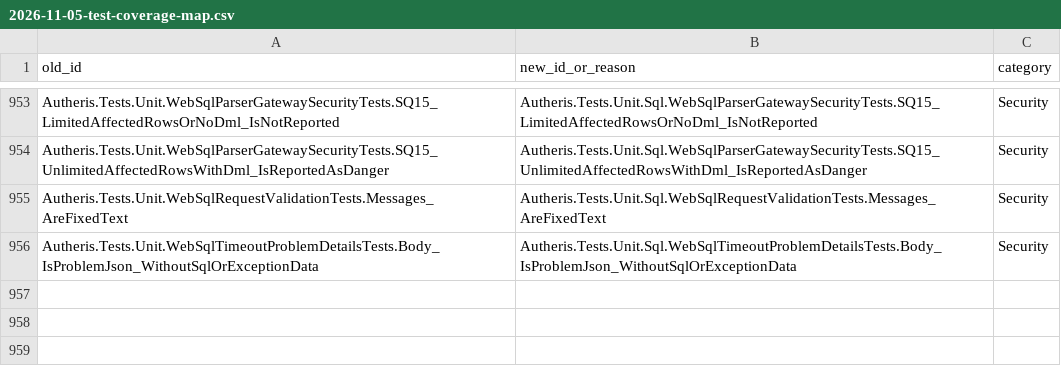
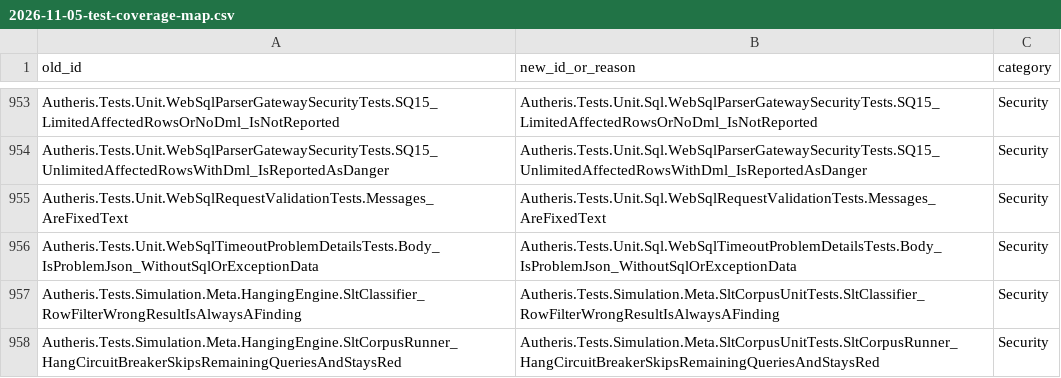
Before and after one commit to themulle/autheris, a CSV file: docs/plans/2026-11-05-test-coverage-map.csv, drawn as a sheet; only a part is shown, gaps mark what is left out; the diff names each change by its address in the sheet, - before the commit and + after, or states it on an @@ line.

```diff
--- a/docs/plans/2026-11-05-test-coverage-map.csv
+++ b/docs/plans/2026-11-05-test-coverage-map.csv
+row 957: Autheris.Tests.Simulation.Meta.HangingEngine.SltClassifier_RowFilterWrongResultIsAlwaysAFinding | Autheris.Tests.Simulation.Meta.SltCorpusUnitTests.SltClassifier_RowFilterWrongResultIsAlwaysAFinding | Security
+row 958: Autheris.Tests.Simulation.Meta.HangingEngine.SltCorpusRunner_HangCircuitBreakerSkipsRemainingQueriesAndStaysRed | Autheris.Tests.Simulation.Meta.SltCorpusUnitTests.SltCorpusRunner_HangCircuitBreakerSkipsRemainingQueriesAndStaysRed | Security
```
Also changed, not shown: 3 other files.
